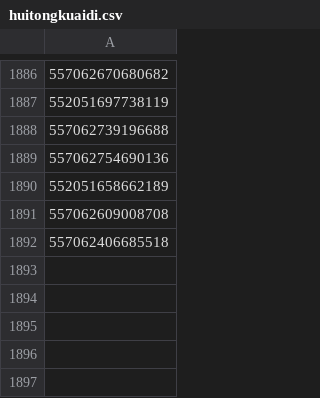
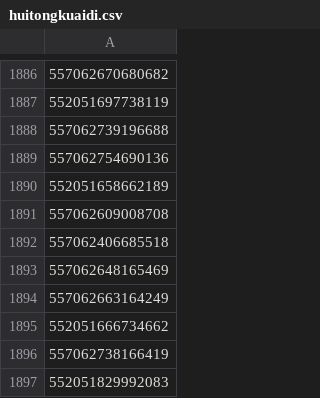
Before and after one commit to gnosis-xian/identify_express_via_waybillno, a CSV file: data_set/huitongkuaidi.csv, drawn as a sheet; only a part is shown, gaps mark what is left out; the diff names each change by its address in the sheet, - before the commit and + after, or states it on an @@ line.

```diff
--- a/data_set/huitongkuaidi.csv
+++ b/data_set/huitongkuaidi.csv
+row 1893: 557062648165469
+row 1894: 557062663164249
+row 1895: 552051666734662
+row 1896: 557062738166419
+row 1897: 552051829992083
```
Also changed, not shown: data_set/shentong.csv, data_set/yuantong.csv, 3 other files.
